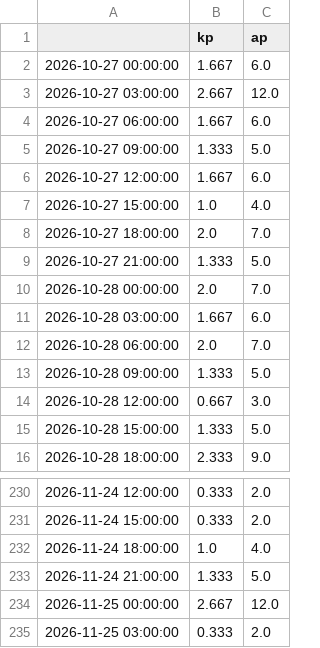
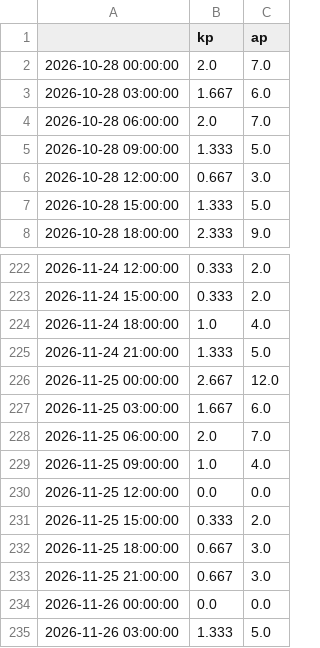
Before and after one commit to Darsh123456789/ThermoSwarm-Observatory, a CSV file: store/drivers_3h.csv, drawn as a sheet; only a part is shown, gaps mark what is left out.

```diff
--- a/store/drivers_3h.csv
+++ b/store/drivers_3h.csv
@@ -1,10 +1,2 @@
 ,kp,ap
-2026-10-27 00:00:00,1.667,6.0
-2026-10-27 03:00:00,2.667,12.0
-2026-10-27 06:00:00,1.667,6.0
-2026-10-27 09:00:00,1.333,5.0
-2026-10-27 12:00:00,1.667,6.0
-2026-10-27 15:00:00,1.0,4.0
-2026-10-27 18:00:00,2.0,7.0
-2026-10-27 21:00:00,1.333,5.0
 2026-10-28 00:00:00,2.0,7.0
@@ -234,2 +226,10 @@
 2026-11-25 00:00:00,2.667,12.0
-2026-11-25 03:00:00,0.333,2.0
+2026-11-25 03:00:00,1.667,6.0
+2026-11-25 06:00:00,2.0,7.0
+2026-11-25 09:00:00,1.0,4.0
+2026-11-25 12:00:00,0.0,0.0
+2026-11-25 15:00:00,0.333,2.0
+2026-11-25 18:00:00,0.667,3.0
+2026-11-25 21:00:00,0.667,3.0
+2026-11-26 00:00:00,0.0,0.0
+2026-11-26 03:00:00,1.333,5.0
```
Also changed, not shown: store/biasmap.csv, store/bulletins.csv, 15 other files.
